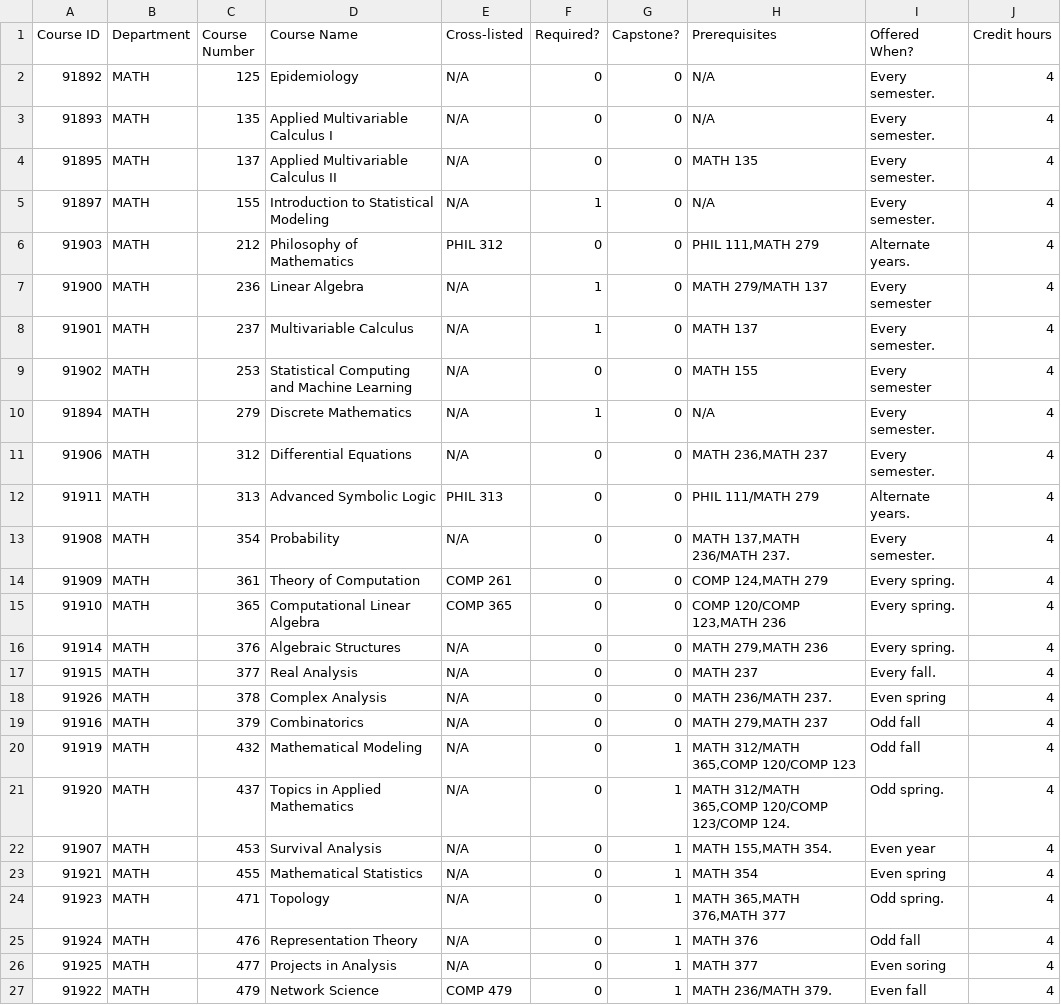
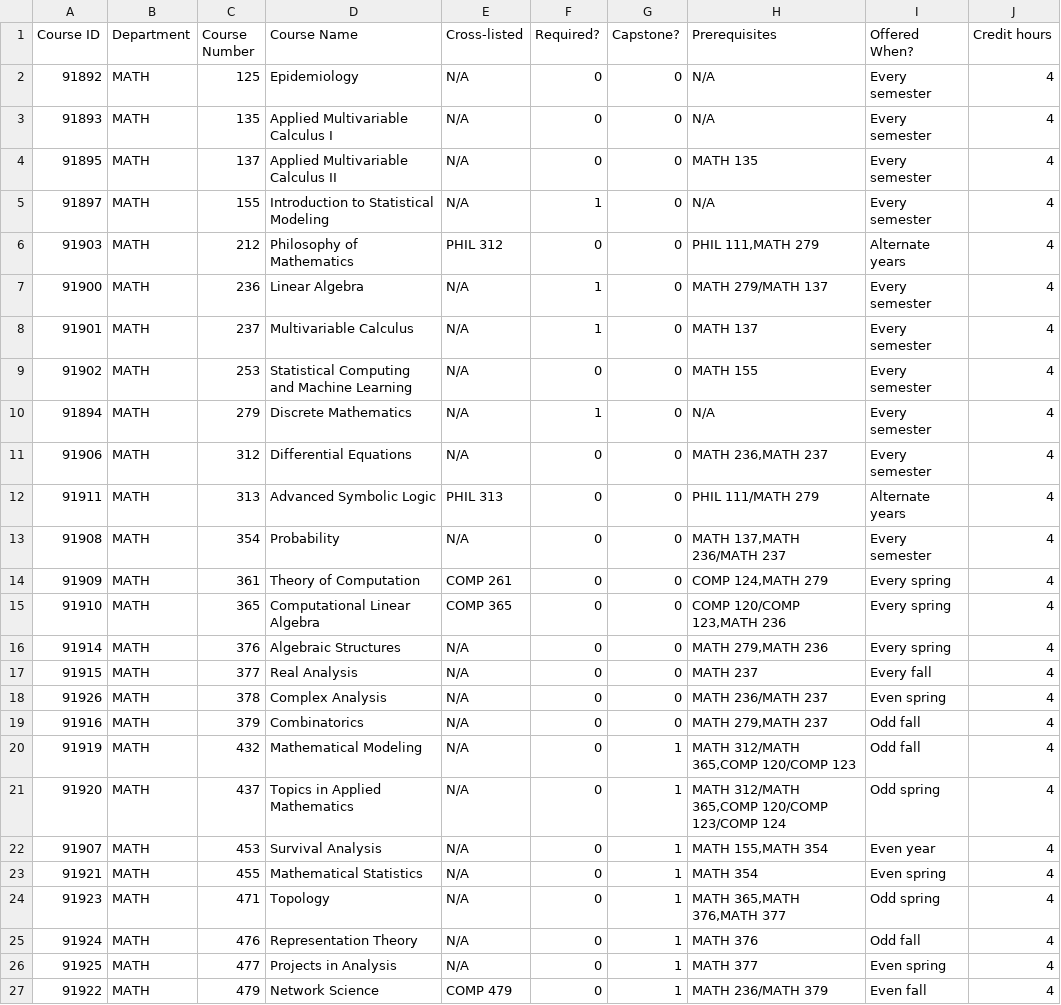
Before and after one commit to dochoa1/FindMajorPath, a CSV file: CoursesCSVs/ShortestPathMajorMATH.csv, drawn as a sheet.

```diff
--- a/CoursesCSVs/ShortestPathMajorMATH.csv
+++ b/CoursesCSVs/ShortestPathMajorMATH.csv
@@ -1,27 +1,27 @@
 Course ID,Department,Course Number,Course Name,Cross-listed,Required?,Capstone?,Prerequisites,Offered When?,Credit hours
-91892,MATH,125,Epidemiology,N/A,0,0,N/A,Every semester.,4
-91893,MATH,135,Applied Multivariable Calculus I,N/A,0,0,N/A,Every semester.,4
-91895,MATH,137,Applied Multivariable Calculus II,N/A,0,0,MATH 135   ,Every semester.,4
-91897,MATH,155,Introduction to Statistical Modeling,N/A,1,0,N/A,Every semester.,4
-91903,MATH,212,Philosophy of Mathematics,PHIL 312,0,0,"PHIL 111,MATH 279",Alternate years.,4
+91892,MATH,125,Epidemiology,N/A,0,0,N/A,Every semester,4
+91893,MATH,135,Applied Multivariable Calculus I,N/A,0,0,N/A,Every semester,4
+91895,MATH,137,Applied Multivariable Calculus II,N/A,0,0,MATH 135   ,Every semester,4
+91897,MATH,155,Introduction to Statistical Modeling,N/A,1,0,N/A,Every semester,4
+91903,MATH,212,Philosophy of Mathematics,PHIL 312,0,0,"PHIL 111,MATH 279",Alternate years,4
 91900,MATH,236,Linear Algebra,N/A,1,0,MATH 279/MATH 137,Every semester,4
-91901,MATH,237,Multivariable Calculus,N/A,1,0,MATH 137,Every semester.,4
+91901,MATH,237,Multivariable Calculus,N/A,1,0,MATH 137,Every semester,4
 91902,MATH,253,Statistical Computing and Machine Learning,N/A,0,0,MATH 155 ,Every semester,4
-91894,MATH,279,Discrete Mathematics,N/A,1,0,N/A,Every semester.,4
-91906,MATH,312,Differential Equations,N/A,0,0," MATH 236,MATH 237",Every semester.,4
-91911,MATH,313,Advanced Symbolic Logic,PHIL 313 ,0,0, PHIL 111/MATH 279,Alternate years.,4
-91908,MATH,354,Probability,N/A,0,0," MATH 137,MATH 236/MATH 237.",Every semester.,4
-91909,MATH,361,Theory of Computation,COMP 261,0,0,"COMP 124,MATH 279",Every spring.,4
-91910,MATH,365,Computational Linear Algebra,COMP 365 ,0,0,"COMP 120/COMP 123,MATH 236  ",Every spring.,4
-91914,MATH,376,Algebraic Structures,N/A,0,0," MATH 279,MATH 236 ",Every spring.,4
-91915,MATH,377,Real Analysis,N/A,0,0, MATH 237,Every fall.,4
-91926,MATH,378,Complex Analysis,N/A,0,0,MATH 236/MATH 237.,Even spring,4
+91894,MATH,279,Discrete Mathematics,N/A,1,0,N/A,Every semester,4
+91906,MATH,312,Differential Equations,N/A,0,0," MATH 236,MATH 237",Every semester,4
+91911,MATH,313,Advanced Symbolic Logic,PHIL 313 ,0,0, PHIL 111/MATH 279,Alternate years,4
+91908,MATH,354,Probability,N/A,0,0," MATH 137,MATH 236/MATH 237",Every semester,4
+91909,MATH,361,Theory of Computation,COMP 261,0,0,"COMP 124,MATH 279",Every spring,4
+91910,MATH,365,Computational Linear Algebra,COMP 365 ,0,0,"COMP 120/COMP 123,MATH 236  ",Every spring,4
+91914,MATH,376,Algebraic Structures,N/A,0,0," MATH 279,MATH 236 ",Every spring,4
+91915,MATH,377,Real Analysis,N/A,0,0, MATH 237,Every fall,4
+91926,MATH,378,Complex Analysis,N/A,0,0,MATH 236/MATH 237,Even spring,4
 91916,MATH,379,Combinatorics,N/A,0,0,"MATH 279,MATH 237 ",Odd fall,4
 91919,MATH,432,Mathematical Modeling,N/A,0,1,"MATH 312/MATH 365,COMP 120/COMP 123",Odd fall,4
-91920,MATH,437,Topics in Applied Mathematics,N/A,0,1,"MATH 312/MATH 365,COMP 120/COMP 123/COMP 124. ",Odd spring.,4
-91907,MATH,453,Survival Analysis,N/A,0,1,"MATH 155,MATH 354.",Even year,4
+91920,MATH,437,Topics in Applied Mathematics,N/A,0,1,"MATH 312/MATH 365,COMP 120/COMP 123/COMP 124",Odd spring,4
+91907,MATH,453,Survival Analysis,N/A,0,1,"MATH 155,MATH 354",Even year,4
 91921,MATH,455,Mathematical Statistics,N/A,0,1,MATH 354 ,Even spring,4
-91923,MATH,471,Topology,N/A,0,1,"MATH 365,MATH 376,MATH 377  ",Odd spring.,4
+91923,MATH,471,Topology,N/A,0,1,"MATH 365,MATH 376,MATH 377  ",Odd spring,4
 91924,MATH,476,Representation Theory,N/A,0,1,MATH 376,Odd fall,4
-91925,MATH,477,Projects in Analysis,N/A,0,1,MATH 377 ,Even soring,4
-91922,MATH,479,Network Science,COMP 479 ,0,1, MATH 236/MATH 379.,Even fall,4
+91925,MATH,477,Projects in Analysis,N/A,0,1,MATH 377 ,Even spring,4
+91922,MATH,479,Network Science,COMP 479 ,0,1, MATH 236/MATH 379,Even fall,4
```
Also changed, not shown: CoursesCSVs/ShortestPathMajorCS.csv, 3 other files.
